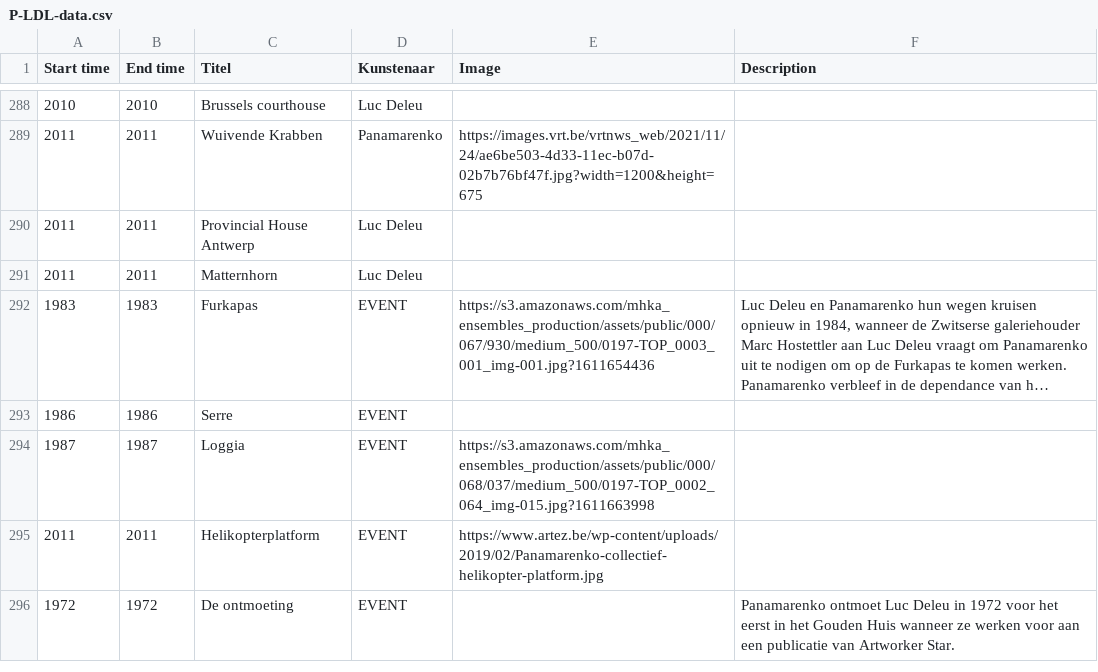
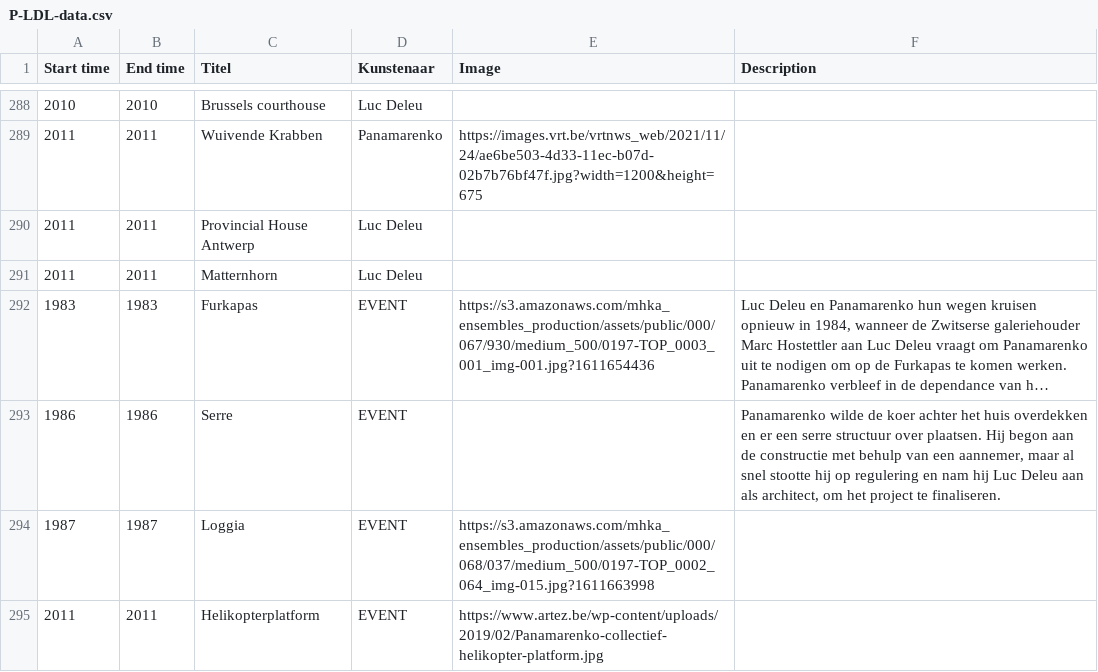
Before and after one commit to TjabbeN/TOP, a CSV file: P-LDL-data.csv, drawn as a sheet; only a part is shown, gaps mark what is left out; the shorter side is filled out with more unchanged rows; long unchanged cells end in …; the diff names each change by its address in the sheet, - before the commit and + after, or states it on an @@ line.

Commit message:
Update P-LDL-data.csv

```diff
--- a/P-LDL-data.csv
+++ b/P-LDL-data.csv
-F293 (Description): (empty)
+F293 (Description): Panamarenko wilde de koer achter het huis overdekken en er een serre structuur over plaatsen. Hij begon aan de constructie met behulp van een aannemer, maar al snel stootte hij op regulering en nam hij Luc Deleu aan als architect, om het project te finaliseren.
```
